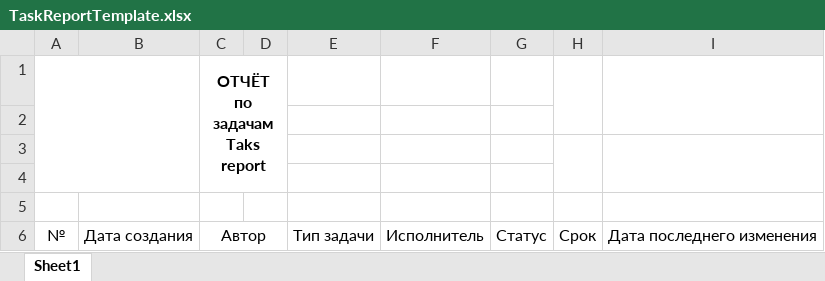
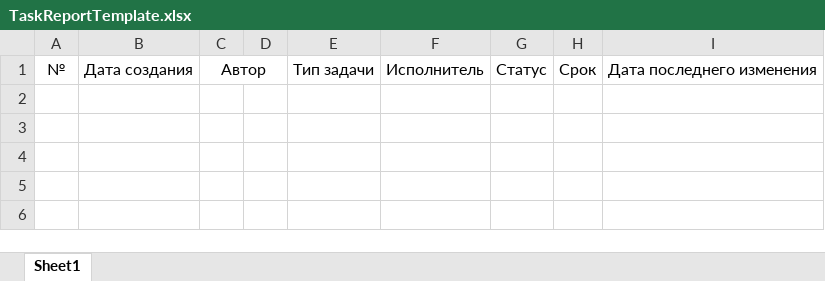
Before and after one commit to mloner/legal_intranet, an Excel workbook: src/Utg.LegalService.BL/Services/ReportTemplates/TaskReportTemplate.xlsx, sheet Sheet1, drawn as a sheet; values as stored, in another font and other column widths than the file's, no borders; charts and pictures not drawn; ↵ is a line break in a cell; the diff names each change by its address in the sheet, - before the commit and + after, or states it on an @@ line.

Commit message:
UTG-1849_fix_report

```diff
--- a/src/Utg.LegalService.BL/Services/ReportTemplates/TaskReportTemplate.xlsx (sheet Sheet1)
+++ b/src/Utg.LegalService.BL/Services/ReportTemplates/TaskReportTemplate.xlsx (sheet Sheet1)
-row 1:  |  | ОТЧЁТ ↵ по задачам ↵ Taks report
-row 2: (empty)
-row 3: (empty)
-row 4: (empty)
-row 5: (empty)
```
Also changed, not shown: charts or pictures, 3 other files.
